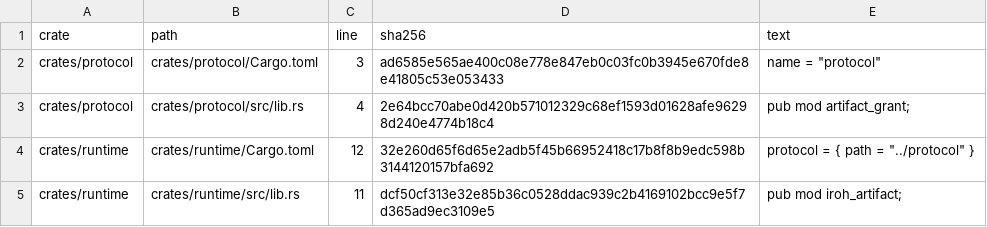
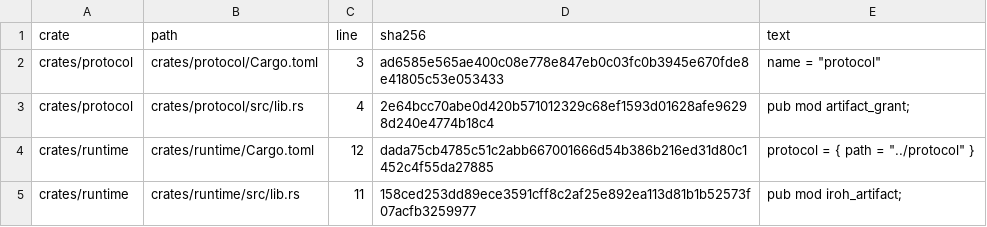
Before and after one commit to Tranquil-Flow/mycelium, a TSV file: test-support/budget_model/data/ru053-reviewed-crates.tsv, drawn as a sheet.

Commit message:
budget-model: re-pin the ru053 runtime Cargo.toml:12 and lib.rs:11 rows to the B14 tree (B14)
Both rows were stale at 8c07cab4 (Cargo.toml after lane XA's portmapper/net-report iroh features,
lib.rs after the iroh_cross, iroh_paths and repeats modules; this branch's rustfmt also reorders
two module lines in lib.rs), so all 16 admission_catalogue_ru053_* tests failed ru053-stale-pin.
Cargo.toml 32e260d6 -> dada75cb, lib.rs dcf50cf3 -> 158ced25; the pinned line texts are unchanged
and no other row is touched. RED: logs/rerun-ru053-red (16 failed), GREEN: logs/ru053-green (24/24).

```diff
--- a/test-support/budget_model/data/ru053-reviewed-crates.tsv
+++ b/test-support/budget_model/data/ru053-reviewed-crates.tsv
@@ -3,3 +3,3 @@ crates/protocol	crates/protocol/Cargo.toml	3	ad6585e565ae400c08e778e847eb0c03fc0
 crates/protocol	crates/protocol/src/lib.rs	4	2e64bcc70abe0d420b571012329c68ef1593d01628afe96298d240e4774b18c4	pub mod artifact_grant;
-crates/runtime	crates/runtime/Cargo.toml	12	32e260d65f6d65e2adb5f45b66952418c17b8f8b9edc598b3144120157bfa692	protocol = { path = "../protocol" }
-crates/runtime	crates/runtime/src/lib.rs	11	dcf50cf313e32e85b36c0528ddac939c2b4169102bcc9e5f7d365ad9ec3109e5	pub mod iroh_artifact;
+crates/runtime	crates/runtime/Cargo.toml	12	dada75cb4785c51c2abb667001666d54b386b216ed31d80c1452c4f55da27885	protocol = { path = "../protocol" }
+crates/runtime	crates/runtime/src/lib.rs	11	158ced253dd89ece3591cff8c2af25e892ea113d81b1b52573f07acfb3259977	pub mod iroh_artifact;
```
